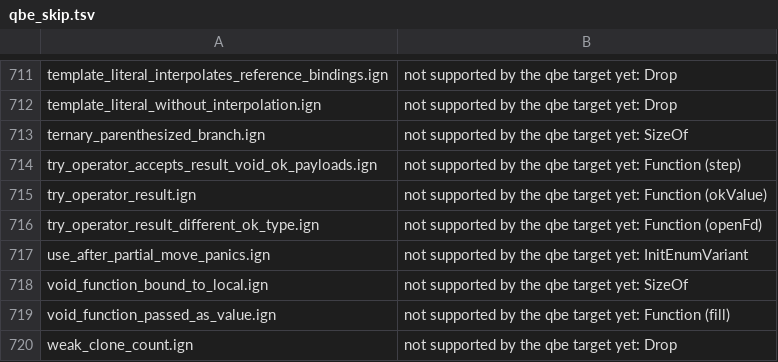
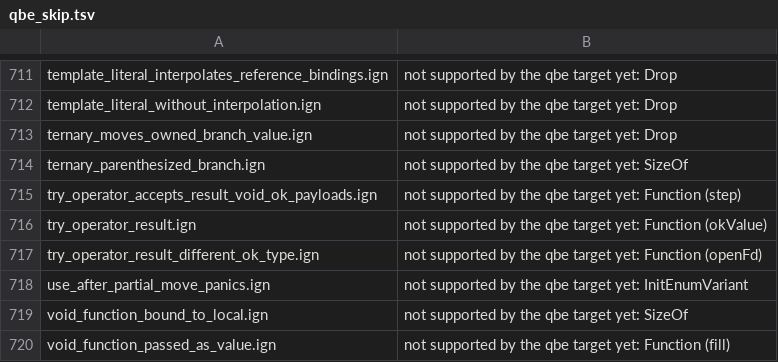
Before and after one commit to Ignis-lang/ignis, a TSV file: test_cases/qbe_skip.tsv, drawn as a sheet; only a part is shown, gaps mark what is left out; the shorter side is filled out with more unchanged rows; the diff names each change by its address in the sheet, - before the commit and + after, or states it on an @@ line.

Commit message:
test(qbe): inventory the conditional-move fixture as a Drop skip
The QBE lane requires every e2e ok fixture in exactly one inventory. The fixture added for IGN-197 needs drop glue, which the QBE target does not support yet.

```diff
--- a/test_cases/qbe_skip.tsv
+++ b/test_cases/qbe_skip.tsv
+row 713: ternary_moves_owned_branch_value.ign | not supported by the qbe target yet: Drop
```
